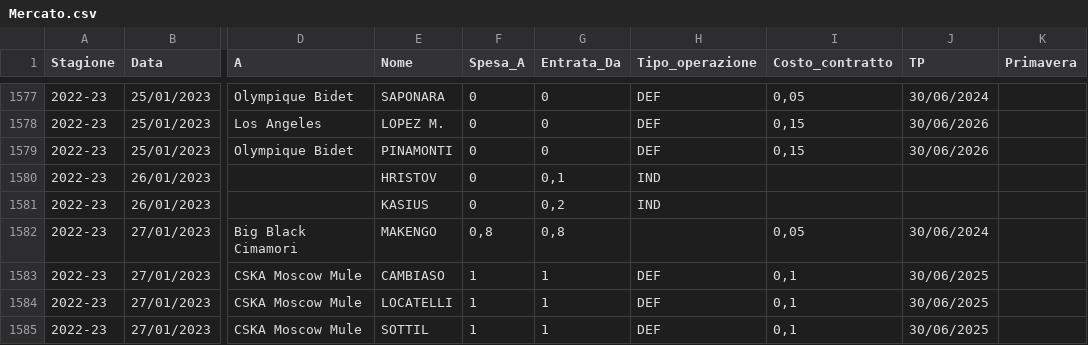
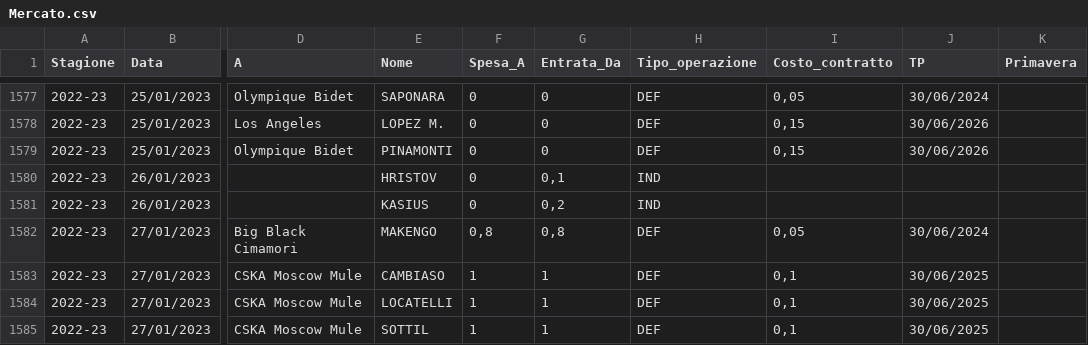
Before and after one commit to tommyblasco/MantraCevapci, a CSV file: Dati/Mercato.csv, drawn as a sheet; only a part is shown, gaps mark what is left out; the diff names each change by its address in the sheet, - before the commit and + after, or states it on an @@ line.

Commit message:
trattative manuali

```diff
--- a/Dati/Mercato.csv
+++ b/Dati/Mercato.csv
-H1582 (Tipo_operazione): (empty)
+H1582 (Tipo_operazione): DEF
```
